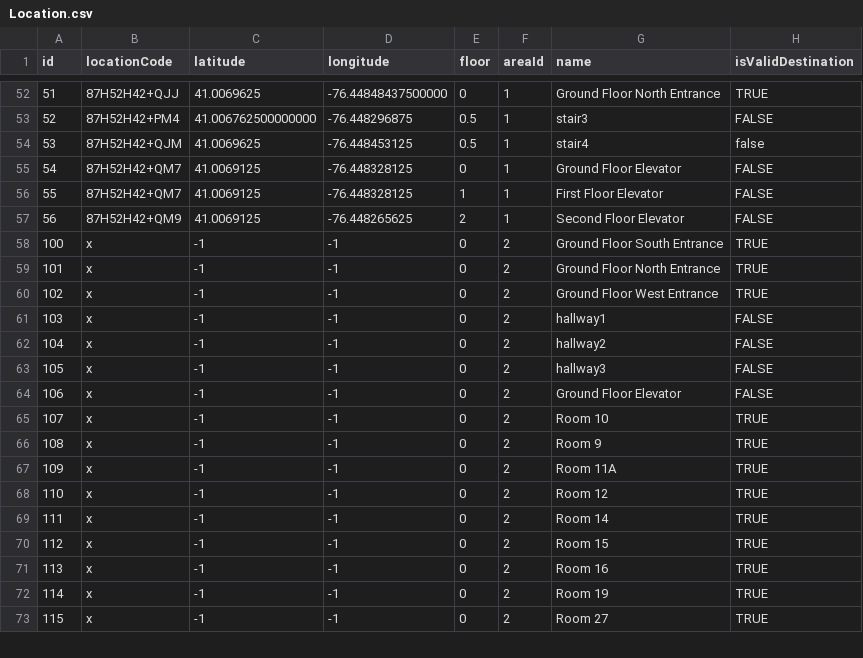
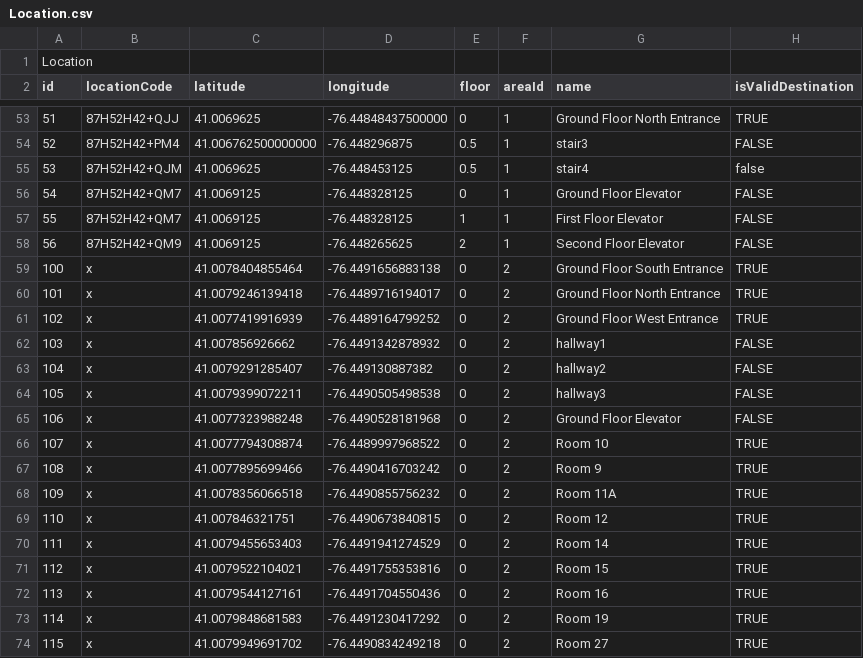
Before and after one commit to losingfayth/oose-campus-map, a CSV file: db/csvs/Location.csv, drawn as a sheet; only a part is shown, gaps mark what is left out; the diff covers the shown part only.

```diff
--- a/db/csvs/Location.csv
+++ b/db/csvs/Location.csv
@@ -1 +1,2 @@
+Location
 id,locationCode,latitude,longitude,floor,areaId,name,isValidDestination
@@ -57,17 +58,17 @@ id,locationCode,latitude,longitude,floor,areaId,name,isValidDestination
 56,87H52H42+QM9,41.0069125,-76.448265625,2,1,Second Floor Elevator,FALSE
-100,x,-1,-1,0,2,Ground Floor South Entrance,TRUE
-101,x,-1,-1,0,2,Ground Floor North Entrance,TRUE
-102,x,-1,-1,0,2,Ground Floor West Entrance,TRUE
-103,x,-1,-1,0,2,hallway1,FALSE
-104,x,-1,-1,0,2,hallway2,FALSE
-105,x,-1,-1,0,2,hallway3,FALSE
-106,x,-1,-1,0,2,Ground Floor Elevator,FALSE
-107,x,-1,-1,0,2,Room 10,TRUE
-108,x,-1,-1,0,2,Room 9,TRUE
-109,x,-1,-1,0,2,Room 11A,TRUE
-110,x,-1,-1,0,2,Room 12,TRUE
-111,x,-1,-1,0,2,Room 14,TRUE
-112,x,-1,-1,0,2,Room 15,TRUE
-113,x,-1,-1,0,2,Room 16,TRUE
-114,x,-1,-1,0,2,Room 19,TRUE
-115,x,-1,-1,0,2,Room 27,TRUE
+100,x,41.0078404855464,-76.4491656883138,0,2,Ground Floor South Entrance,TRUE
+101,x,41.0079246139418,-76.4489716194017,0,2,Ground Floor North Entrance,TRUE
+102,x,41.0077419916939,-76.4489164799252,0,2,Ground Floor West Entrance,TRUE
+103,x,41.007856926662,-76.4491342878932,0,2,hallway1,FALSE
+104,x,41.0079291285407,-76.449130887382,0,2,hallway2,FALSE
+105,x,41.0079399072211,-76.4490505498538,0,2,hallway3,FALSE
+106,x,41.0077323988248,-76.4490528181968,0,2,Ground Floor Elevator,FALSE
+107,x,41.0077794308874,-76.4489997968522,0,2,Room 10,TRUE
+108,x,41.0077895699466,-76.4490416703242,0,2,Room 9,TRUE
+109,x,41.0078356066518,-76.4490855756232,0,2,Room 11A,TRUE
+110,x,41.007846321751,-76.4490673840815,0,2,Room 12,TRUE
+111,x,41.0079455653403,-76.4491941274529,0,2,Room 14,TRUE
+112,x,41.0079522104021,-76.4491755353816,0,2,Room 15,TRUE
+113,x,41.0079544127161,-76.4491704550436,0,2,Room 16,TRUE
+114,x,41.0079848681583,-76.4491230417292,0,2,Room 19,TRUE
+115,x,41.0079949691702,-76.4490834249218,0,2,Room 27,TRUE
```
Also changed, not shown: 104 edited cells elsewhere in this file, db/csvs/CONNECTED_TO.csv, 1 other file.
